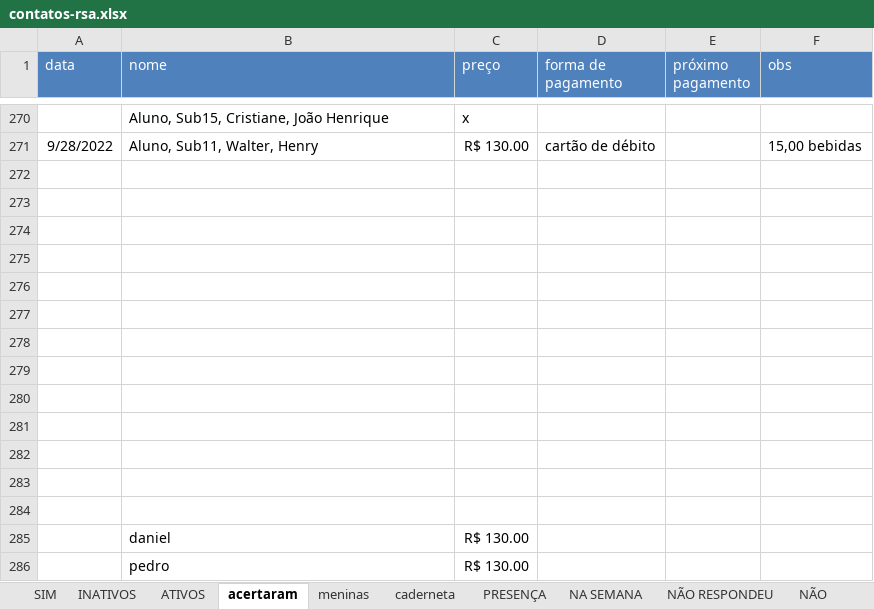
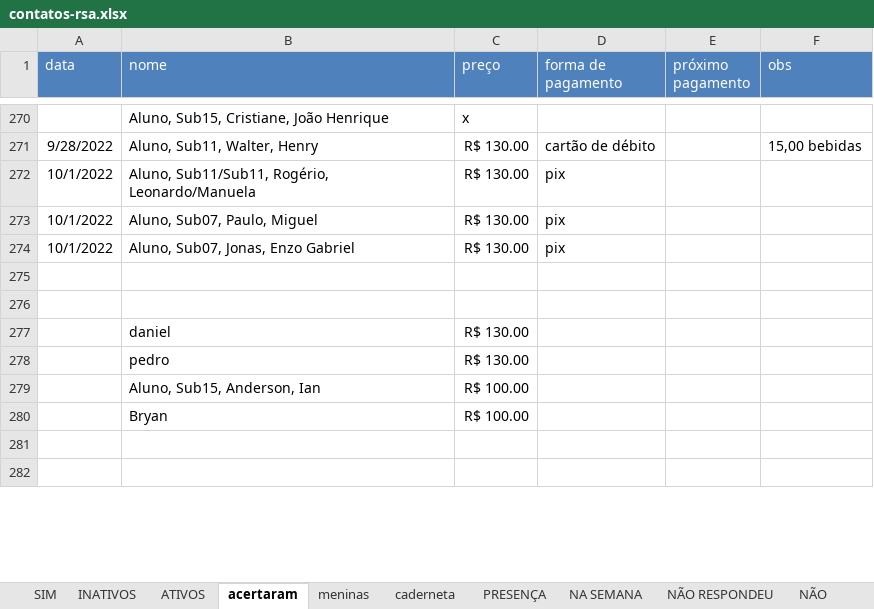
Before and after one commit to paivadaniel/contatos-rsa, an Excel workbook: contatos-rsa.xlsx, sheet acertaram, drawn as a sheet; only a part is shown, gaps mark what is left out; the shorter side is filled out with more unchanged rows; values as stored, in another font and other column widths than the file's, no borders; removed rows and columns are numbered as before the commit, all else as after; the diff covers the shown part only; the diff names each change by its address in the sheet, - before the commit and + after, or states it on an @@ line.

```diff
--- a/contatos-rsa.xlsx (sheet acertaram)
+++ b/contatos-rsa.xlsx (sheet acertaram)
-row 272: (empty)
+row 272: 10/1/2022 | Aluno, Sub11/Sub11, Rogério, Leonardo/Manuela | R$ 130.00 | pix
-row 273: (empty)
+row 273: 10/1/2022 | Aluno, Sub07, Paulo, Miguel | R$ 130.00 | pix
-row 274: (empty)
+row 274: 10/1/2022 | Aluno, Sub07, Jonas, Enzo Gabriel | R$ 130.00 | pix
-row 275: (empty)
-row 276: (empty)
-row 277: (empty)
-row 278: (empty)
-row 279: (empty)
-row 280: (empty)
-row 281: (empty)
-row 282: (empty)
```
Also changed, not shown: 9 added rows, 1 removed row and 9 edited cells elsewhere in this sheet, sheet caderneta, hidden cells, 1 other file.
